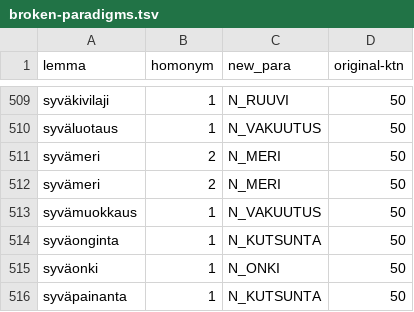
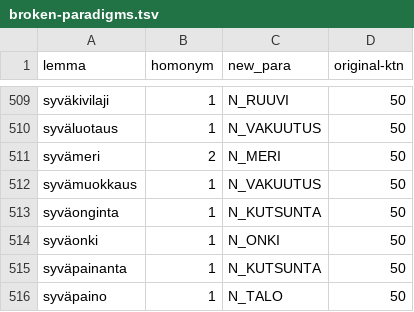
Before and after one commit to flammie/omorfi, a TSV file: src/attributes/broken-paradigms.tsv, drawn as a sheet; only a part is shown, gaps mark what is left out; the shorter side is filled out with more unchanged rows; the diff names each change by its address in the sheet, - before the commit and + after, or states it on an @@ line.

Commit message:
duplicate line

```diff
--- a/src/attributes/broken-paradigms.tsv
+++ b/src/attributes/broken-paradigms.tsv
-row 512: syvämeri | 2 | N_MERI | 50
```
